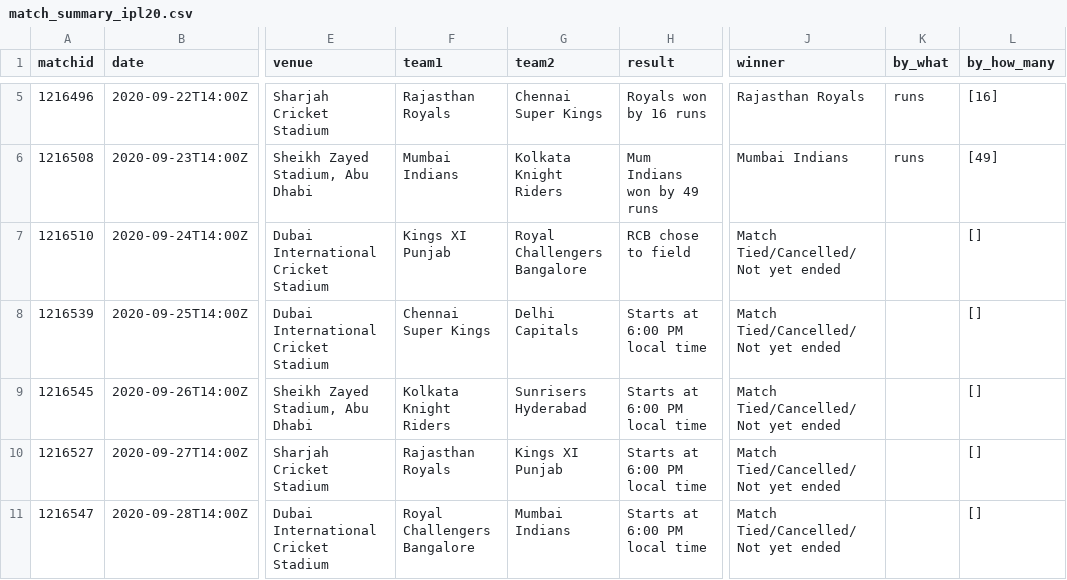
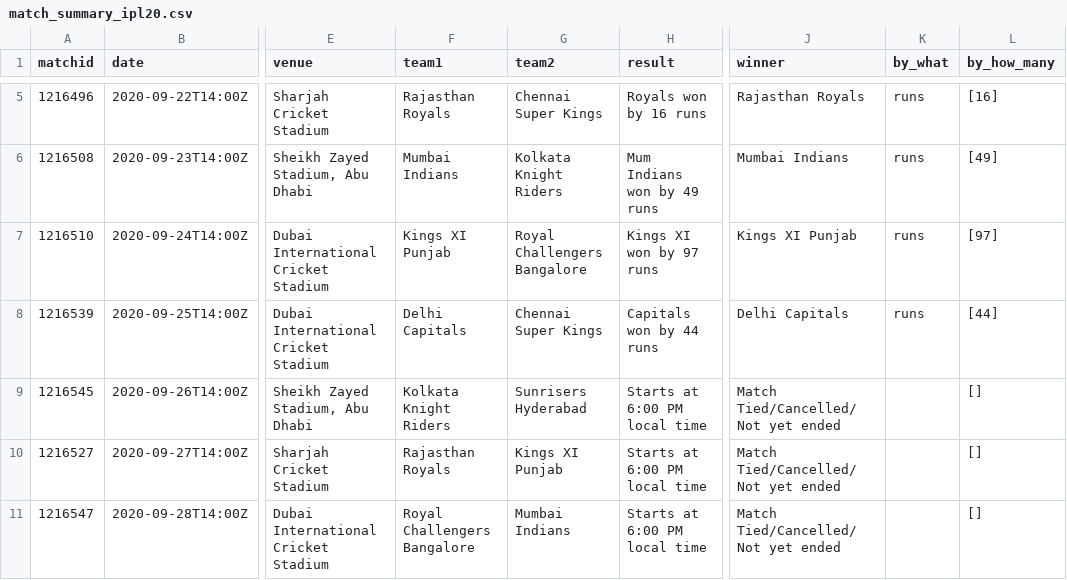
Before and after one commit to abhishek374/dream11, a CSV file: ipl20/match_summary_ipl20.csv, drawn as a sheet; only a part is shown, gaps mark what is left out; the diff names each change by its address in the sheet, - before the commit and + after, or states it on an @@ line.

```diff
--- a/ipl20/match_summary_ipl20.csv
+++ b/ipl20/match_summary_ipl20.csv
-H7 (result): RCB chose to field
+H7 (result): Kings XI won by 97 runs
-J7 (winner): Match Tied/Cancelled/Not yet ended
+J7 (winner): Kings XI Punjab
-K7:K8 (by_what): (empty)
+K7:K8 (by_what): runs
-L7 (by_how_many): []
+L7 (by_how_many): [97]
-F8 (team1): Chennai Super Kings
+F8 (team1): Delhi Capitals
-G8 (team2): Delhi Capitals
+G8 (team2): Chennai Super Kings
-H8 (result): Starts at 6:00 PM local time
+H8 (result): Capitals won by 44 runs
-J8 (winner): Match Tied/Cancelled/Not yet ended
+J8 (winner): Delhi Capitals
-L8 (by_how_many): []
+L8 (by_how_many): [44]
```
Also changed, not shown: ipl20/teams/1216510_squad.csv, 3 other files.
